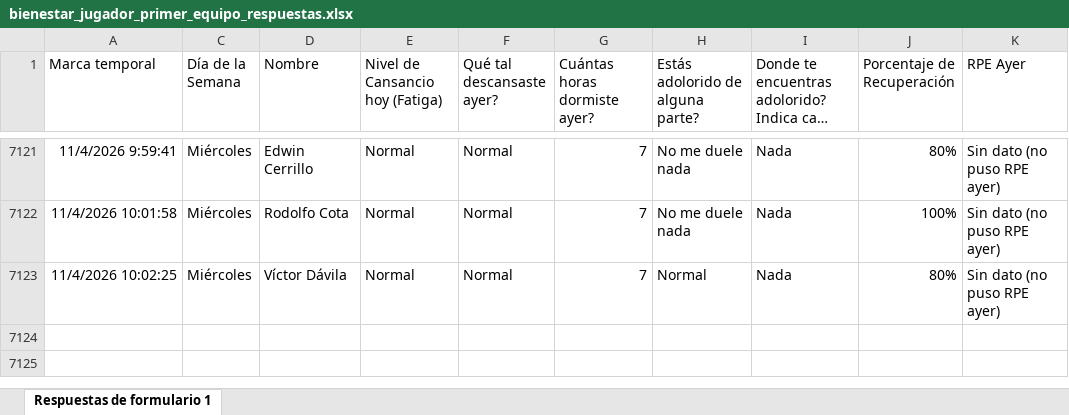
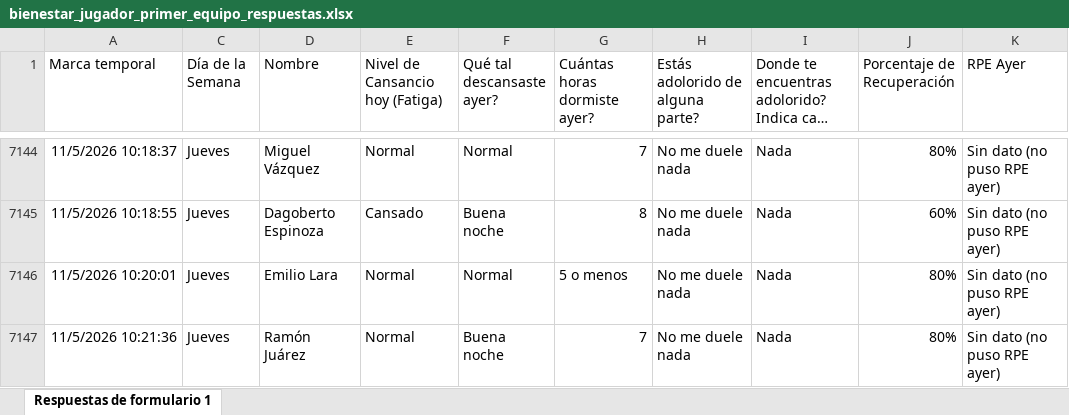
Before and after one commit to mr2293/club_america_dashboard, an Excel workbook: apps/dashboard_cargas/data/bienestar_jugador_primer_equipo_respuestas.xlsx, sheet Respuestas de formulario 1, drawn as a sheet; only a part is shown, gaps mark what is left out; long unchanged cells end in …; values as stored, in another font and other column widths than the file's, no borders; charts and pictures and conditional formats and table styles not drawn; addresses are those after the commit; the diff covers the shown part only; the diff names each change by its address in the sheet, - before the commit and + after, or states it on an @@ line.

```diff
--- a/apps/dashboard_cargas/data/bienestar_jugador_primer_equipo_respuestas.xlsx (sheet Respuestas de formulario 1)
+++ b/apps/dashboard_cargas/data/bienestar_jugador_primer_equipo_respuestas.xlsx (sheet Respuestas de formulario 1)
-A7144 (Marca temporal): 11/4/2026 9:59:41
+A7144 (Marca temporal): 11/5/2026 10:18:37
-C7144 (Día de la Semana): Miércoles
+C7144 (Día de la Semana): Jueves
-D7144 (Nombre): Edwin Cerrillo
+D7144 (Nombre): Miguel Vázquez
+row 7145: 11/5/2026 10:18:55 | Jueves | Dagoberto Espinoza | Cansado | Buena noche | 8 | No me duele nada | Nada | 60% | Sin dato (no puso RPE ayer)
-A7146 (Marca temporal): 11/4/2026 10:01:58
+A7146 (Marca temporal): 11/5/2026 10:20:01
-C7146:C7147 (Día de la Semana): Miércoles
+C7146:C7147 (Día de la Semana): Jueves
-D7146 (Nombre): Rodolfo Cota
+D7146 (Nombre): Emilio Lara
-G7146 (Cuántas horas dormiste ayer?): 7
+G7146 (Cuántas horas dormiste ayer?): 5 o menos
-J7146 (Porcentaje de Recuperación): 100%
+J7146 (Porcentaje de Recuperación): 80%
-A7147 (Marca temporal): 11/4/2026 10:02:25
+A7147 (Marca temporal): 11/5/2026 10:21:36
-D7147 (Nombre): Víctor Dávila
+D7147 (Nombre): Ramón Juárez
-F7147 (Qué tal descansaste ayer?): Normal
+F7147 (Qué tal descansaste ayer?): Buena noche
-H7147 (Estás adolorido de alguna parte?): Normal
+H7147 (Estás adolorido de alguna parte?): No me duele nada
```
Also changed, not shown: 7 added rows, 6 hidden or unhidden rows and 52 edited cells elsewhere in this sheet, hidden cells, apps/dashboard_cargas/data/rpe_primera.xlsx.
